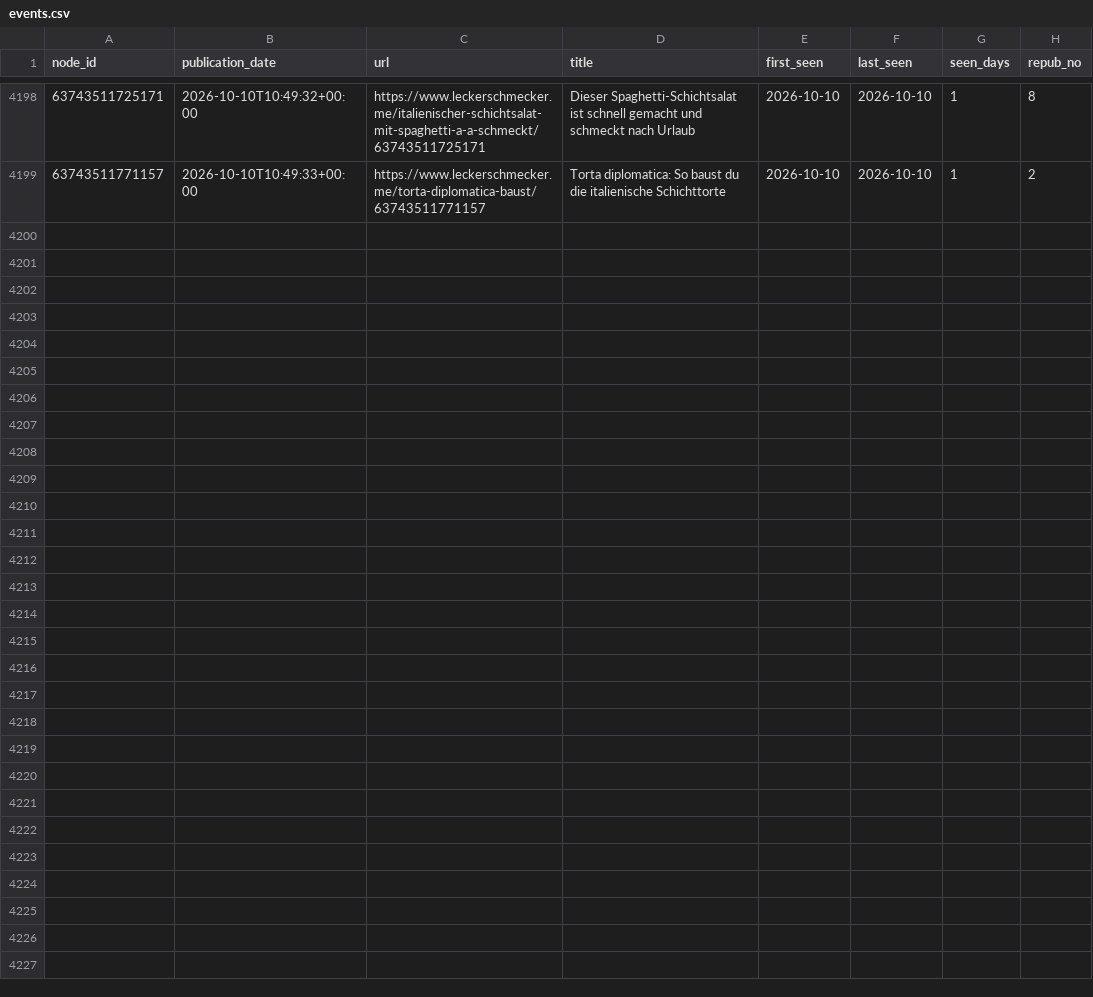
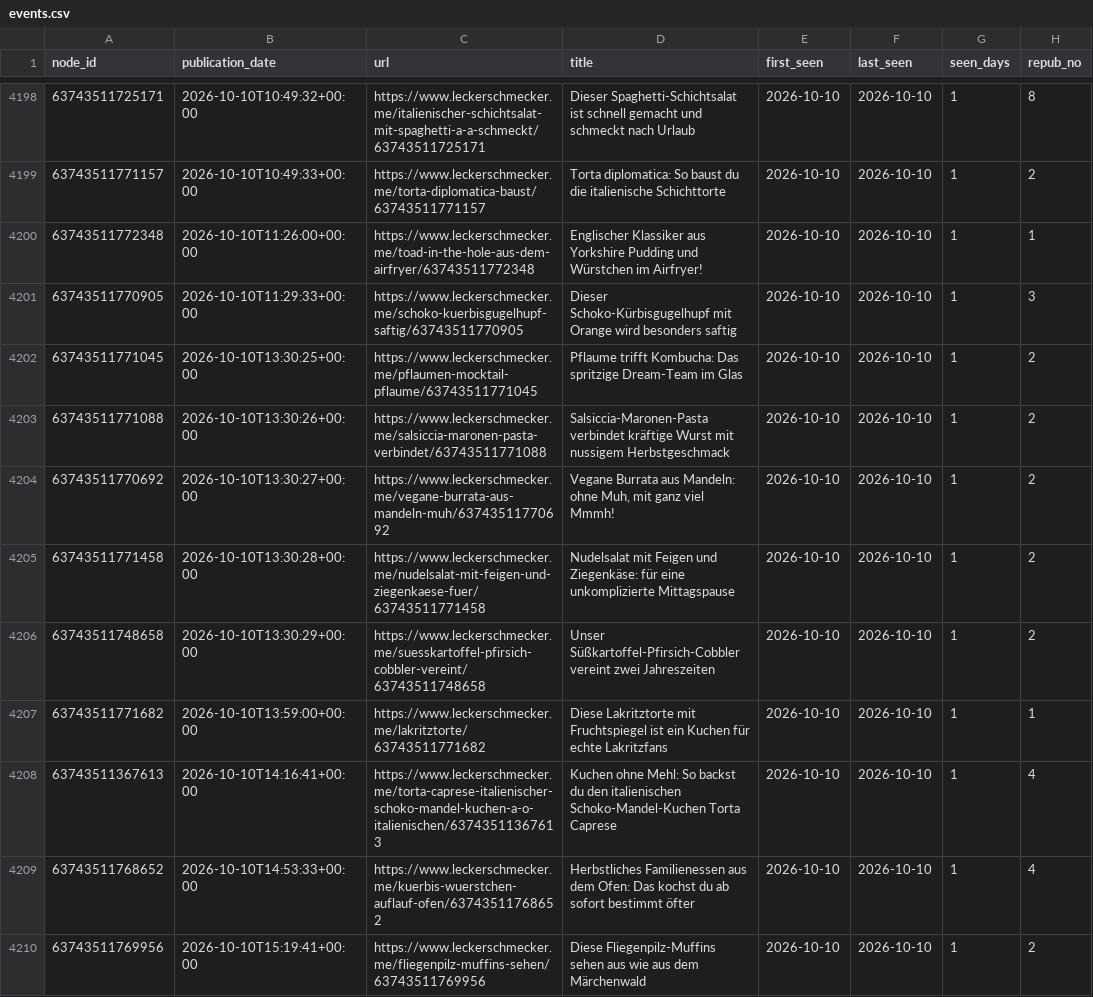
Before and after one commit to andreasgroo/lek-sitemap-archive, a CSV file: events.csv, drawn as a sheet; only a part is shown, gaps mark what is left out; the diff covers the shown part only; the diff names each change by its address in the sheet, - before the commit and + after, or states it on an @@ line.

```diff
--- a/events.csv
+++ b/events.csv
+row 4200: 63743511772348 | 2026-10-10T11:26:00+00:00 | https://www.leckerschmecker.me/toad-in-the-hole-aus-dem-airfryer/63743511772348 | Englischer Klassiker aus Yorkshire Pudding und Würstchen im Airfryer! | 2026-10-10 | 2026-10-10 | 1 | 1
+row 4201: 63743511770905 | 2026-10-10T11:29:33+00:00 | https://www.leckerschmecker.me/schoko-kuerbisgugelhupf-saftig/63743511770905 | Dieser Schoko-Kürbisgugelhupf mit Orange wird besonders saftig | 2026-10-10 | 2026-10-10 | 1 | 3
+row 4202: 63743511771045 | 2026-10-10T13:30:25+00:00 | https://www.leckerschmecker.me/pflaumen-mocktail-pflaume/63743511771045 | Pflaume trifft Kombucha: Das spritzige Dream-Team im Glas | 2026-10-10 | 2026-10-10 | 1 | 2
+row 4203: 63743511771088 | 2026-10-10T13:30:26+00:00 | https://www.leckerschmecker.me/salsiccia-maronen-pasta-verbindet/63743511771088 | Salsiccia-Maronen-Pasta verbindet kräftige Wurst mit nussigem Herbstgeschmack | 2026-10-10 | 2026-10-10 | 1 | 2
+row 4204: 63743511770692 | 2026-10-10T13:30:27+00:00 | https://www.leckerschmecker.me/vegane-burrata-aus-mandeln-muh/63743511770692 | Vegane Burrata aus Mandeln: ohne Muh, mit ganz viel Mmmh! | 2026-10-10 | 2026-10-10 | 1 | 2
+row 4205: 63743511771458 | 2026-10-10T13:30:28+00:00 | https://www.leckerschmecker.me/nudelsalat-mit-feigen-und-ziegenkaese-fuer/63743511771458 | Nudelsalat mit Feigen und Ziegenkäse: für eine unkomplizierte Mittagspause | 2026-10-10 | 2026-10-10 | 1 | 2
+row 4206: 63743511748658 | 2026-10-10T13:30:29+00:00 | https://www.leckerschmecker.me/suesskartoffel-pfirsich-cobbler-vereint/63743511748658 | Unser Süßkartoffel-Pfirsich-Cobbler vereint zwei Jahreszeiten | 2026-10-10 | 2026-10-10 | 1 | 2
+row 4207: 63743511771682 | 2026-10-10T13:59:00+00:00 | https://www.leckerschmecker.me/lakritztorte/63743511771682 | Diese Lakritztorte mit Fruchtspiegel ist ein Kuchen für echte Lakritzfans | 2026-10-10 | 2026-10-10 | 1 | 1
+row 4208: 63743511367613 | 2026-10-10T14:16:41+00:00 | https://www.leckerschmecker.me/torta-caprese-italienischer-schoko-mandel-kuchen-a-o-italienischen/63743511367613 | Kuchen ohne Mehl: So backst du den italienischen Schoko-Mandel-Kuchen Torta Caprese | 2026-10-10 | 2026-10-10 | 1 | 4
+row 4209: 63743511768652 | 2026-10-10T14:53:33+00:00 | https://www.leckerschmecker.me/kuerbis-wuerstchen-auflauf-ofen/63743511768652 | Herbstliches Familienessen aus dem Ofen: Das kochst du ab sofort bestimmt öfter | 2026-10-10 | 2026-10-10 | 1 | 4
+row 4210: 63743511769956 | 2026-10-10T15:19:41+00:00 | https://www.leckerschmecker.me/fliegenpilz-muffins-sehen/63743511769956 | Diese Fliegenpilz-Muffins sehen aus wie aus dem Märchenwald | 2026-10-10 | 2026-10-10 | 1 | 2
```
Also changed, not shown: 10 added rows elsewhere in this file, 1 other file.
